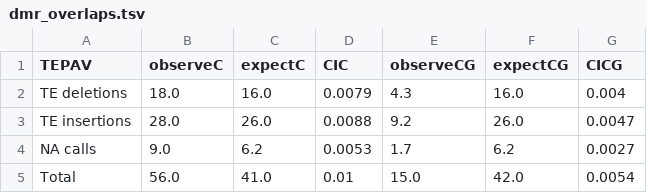
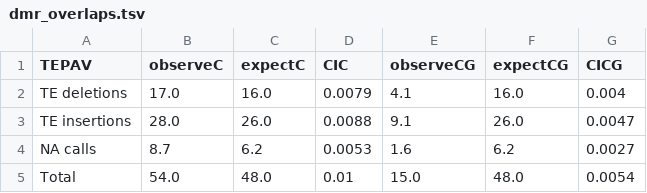
Before and after one commit to timoast/Arabidopsis-TE-variants, a TSV file: ProcessedData/dmr_overlaps.tsv, drawn as a sheet.

Commit message:
Fixed errors in calculating TE/DMR overlaps

```diff
--- a/ProcessedData/dmr_overlaps.tsv
+++ b/ProcessedData/dmr_overlaps.tsv
@@ -1,5 +1,5 @@
 TEPAV	observeC	expectC	CIC	observeCG	expectCG	CICG
-TE deletions	18.0	16.0	0.0079	4.3	16.0	0.004
-TE insertions	28.0	26.0	0.0088	9.2	26.0	0.0047
-NA calls	9.0	6.2	0.0053	1.7	6.2	0.0027
-Total	56.0	41.0	0.01	15.0	42.0	0.0054
+TE deletions	17.0	16.0	0.0079	4.1	16.0	0.004
+TE insertions	28.0	26.0	0.0088	9.1	26.0	0.0047
+NA calls	8.7	6.2	0.0053	1.6	6.2	0.0027
+Total	54.0	48.0	0.01	15.0	48.0	0.0054
```
Also changed, not shown: 7 other files.
